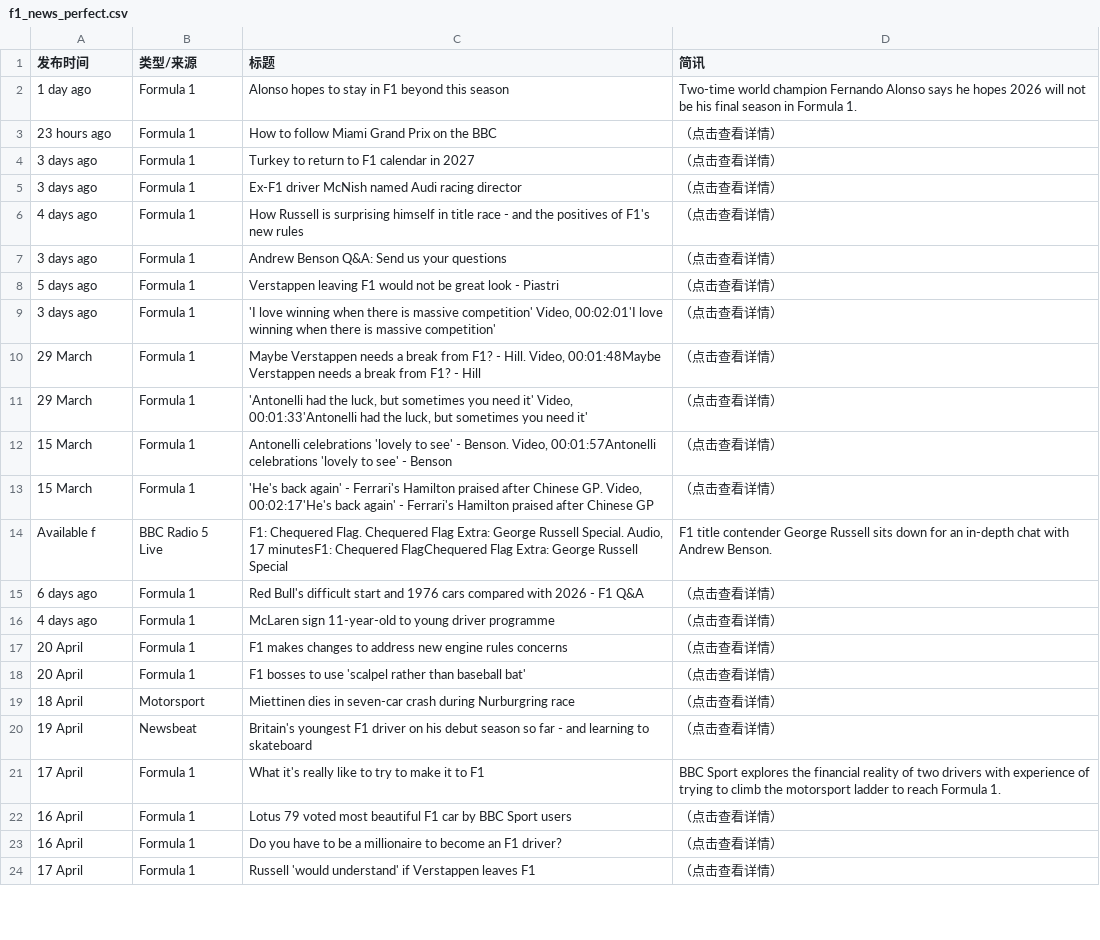
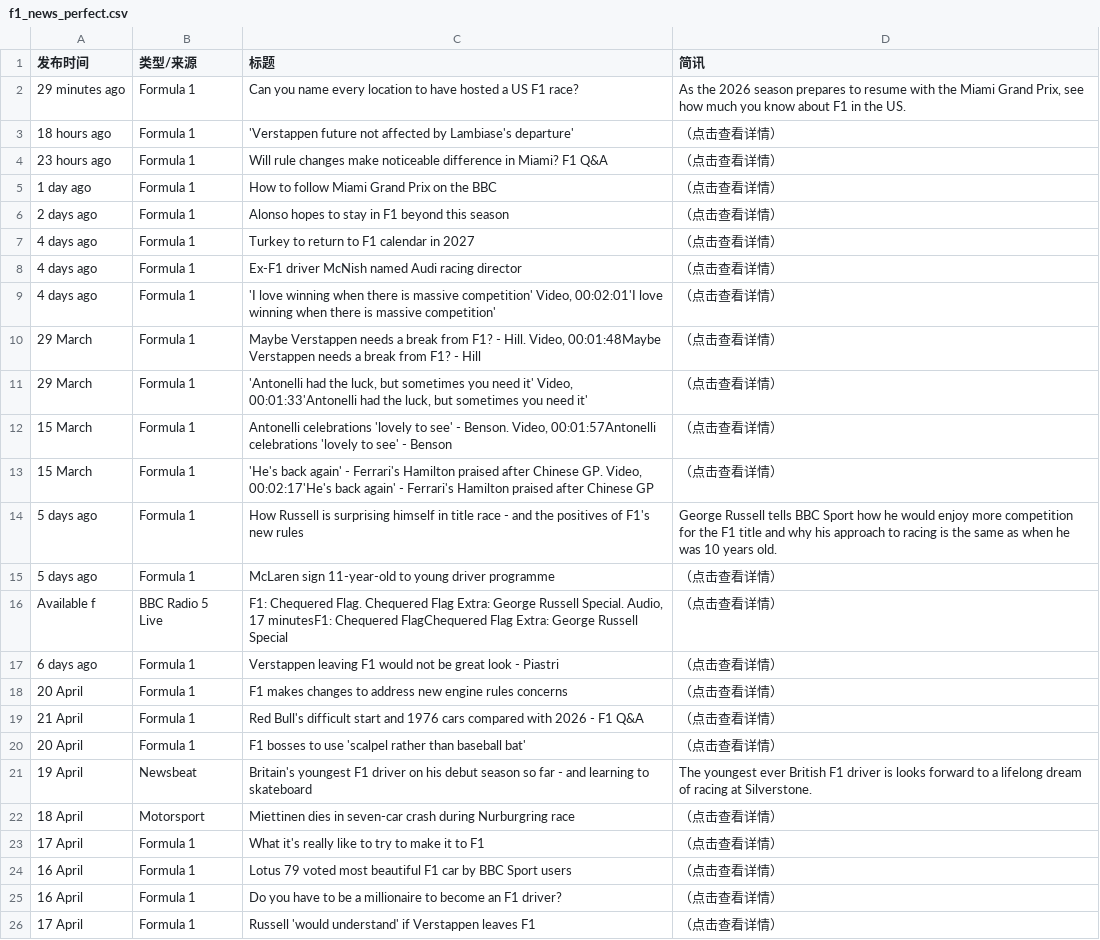
Before and after one commit to 202704948-design/bbc-f1-scraper, a CSV file: f1_news_perfect.csv, drawn as a sheet; only a part is shown; the diff covers the shown part only.

```diff
--- a/f1_news_perfect.csv
+++ b/f1_news_perfect.csv
@@ -1,10 +1,10 @@
 发布时间,类型/来源,标题,简讯
-1 day ago,Formula 1,Alonso hopes to stay in F1 beyond this season,Two-time world champion Fernando Alonso says he hopes 2026 will not be his final season in Formula 1.
-23 hours ago,Formula 1,How to follow Miami Grand Prix on the BBC,（点击查看详情）
-3 days ago,Formula 1,Turkey to return to F1 calendar in 2027,（点击查看详情）
-3 days ago,Formula 1,Ex-F1 driver McNish named Audi racing director,（点击查看详情）
-4 days ago,Formula 1,How Russell is surprising himself in title race - and the positives of F1's new rules,（点击查看详情）
-3 days ago,Formula 1,Andrew Benson Q&A: Send us your questions,（点击查看详情）
-5 days ago,Formula 1,Verstappen leaving F1 would not be great look - Piastri,（点击查看详情）
-3 days ago,Formula 1,"'I love winning when there is massive competition' Video, 00:02:01'I love winning when there is massive competition'",（点击查看详情）
+29 minutes ago,Formula 1,Can you name every location to have hosted a US F1 race?,"As the 2026 season prepares to resume with the Miami Grand Prix, see how much you know about F1 in the US."
+18 hours ago,Formula 1,'Verstappen future not affected by Lambiase's departure',（点击查看详情）
+23 hours ago,Formula 1,Will rule changes make noticeable difference in Miami? F1 Q&A,（点击查看详情）
+1 day ago,Formula 1,How to follow Miami Grand Prix on the BBC,（点击查看详情）
+2 days ago,Formula 1,Alonso hopes to stay in F1 beyond this season,（点击查看详情）
+4 days ago,Formula 1,Turkey to return to F1 calendar in 2027,（点击查看详情）
+4 days ago,Formula 1,Ex-F1 driver McNish named Audi racing director,（点击查看详情）
+4 days ago,Formula 1,"'I love winning when there is massive competition' Video, 00:02:01'I love winning when there is massive competition'",（点击查看详情）
 29 March,Formula 1,"Maybe Verstappen needs a break from F1? - Hill. Video, 00:01:48Maybe Verstappen needs a break from F1? - Hill",（点击查看详情）
@@ -13,10 +13,12 @@
 15 March,Formula 1,"'He's back again' - Ferrari's Hamilton praised after Chinese GP. Video, 00:02:17'He's back again' - Ferrari's Hamilton praised after Chinese GP",（点击查看详情）
-Available f,BBC Radio 5 Live,"F1: Chequered Flag. Chequered Flag Extra: George Russell Special. Audio, 17 minutesF1: Chequered FlagChequered Flag Extra: George Russell Special",F1 title contender George Russell sits down for an in-depth chat with Andrew Benson.
-6 days ago,Formula 1,Red Bull's difficult start and 1976 cars compared with 2026 - F1 Q&A,（点击查看详情）
-4 days ago,Formula 1,McLaren sign 11-year-old to young driver programme,（点击查看详情）
+5 days ago,Formula 1,How Russell is surprising himself in title race - and the positives of F1's new rules,George Russell tells BBC Sport how he would enjoy more competition for the F1 title and why his approach to racing is the same as when he was 10 years old.
+5 days ago,Formula 1,McLaren sign 11-year-old to young driver programme,（点击查看详情）
+Available f,BBC Radio 5 Live,"F1: Chequered Flag. Chequered Flag Extra: George Russell Special. Audio, 17 minutesF1: Chequered FlagChequered Flag Extra: George Russell Special",（点击查看详情）
+6 days ago,Formula 1,Verstappen leaving F1 would not be great look - Piastri,（点击查看详情）
 20 April,Formula 1,F1 makes changes to address new engine rules concerns,（点击查看详情）
+21 April,Formula 1,Red Bull's difficult start and 1976 cars compared with 2026 - F1 Q&A,（点击查看详情）
 20 April,Formula 1,F1 bosses to use 'scalpel rather than baseball bat',（点击查看详情）
+19 April,Newsbeat,Britain's youngest F1 driver on his debut season so far - and learning to skateboard,The youngest ever British F1 driver is looks forward to a lifelong dream of racing at Silverstone.
 18 April,Motorsport,Miettinen dies in seven-car crash during Nurburgring race,（点击查看详情）
-19 April,Newsbeat,Britain's youngest F1 driver on his debut season so far - and learning to skateboard,（点击查看详情）
-17 April,Formula 1,What it's really like to try to make it to F1,BBC Sport explores the financial reality of two drivers with experience of trying to climb the motorsport ladder to reach Formula 1.
+17 April,Formula 1,What it's really like to try to make it to F1,（点击查看详情）
 16 April,Formula 1,Lotus 79 voted most beautiful F1 car by BBC Sport users,（点击查看详情）
```
Also changed, not shown: 2 removed rows and 9 edited cells elsewhere in this file.
